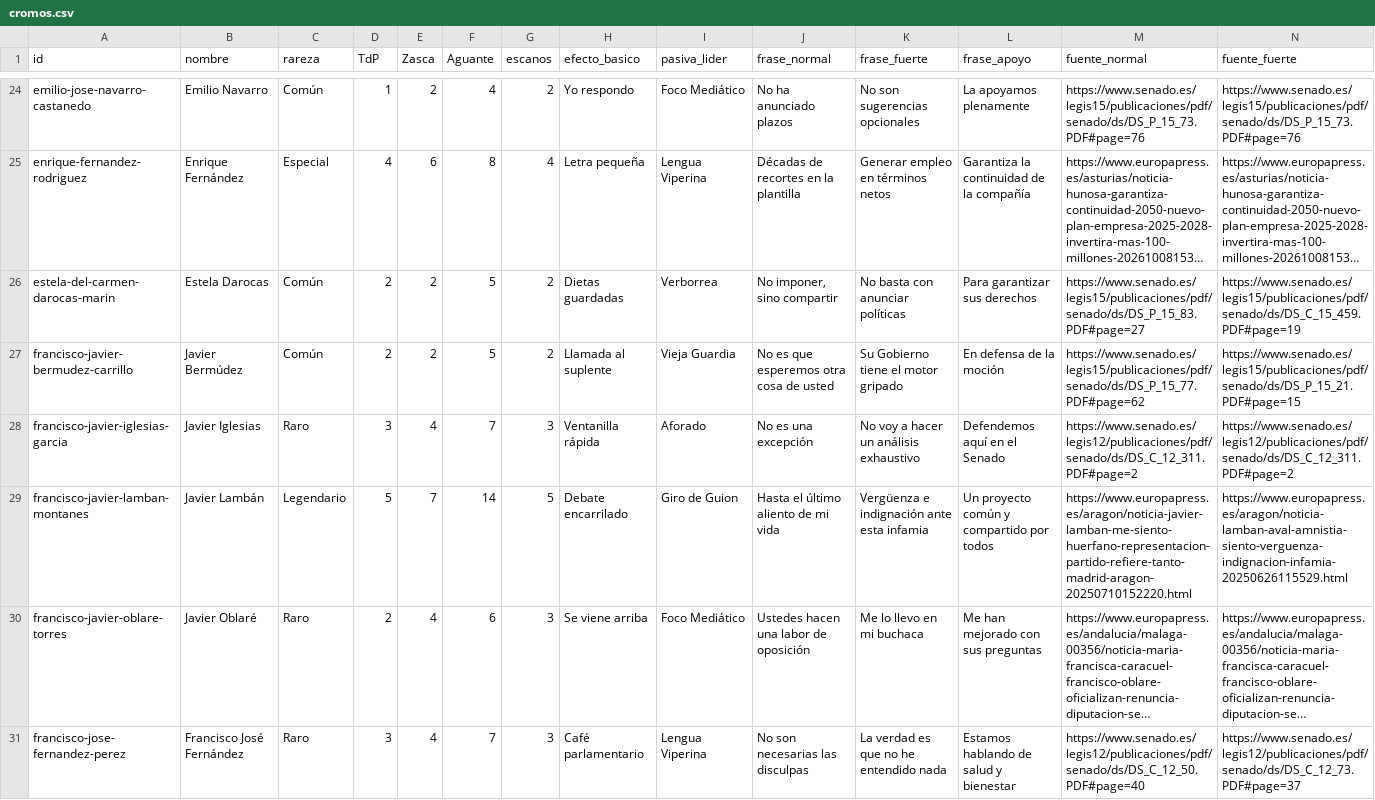
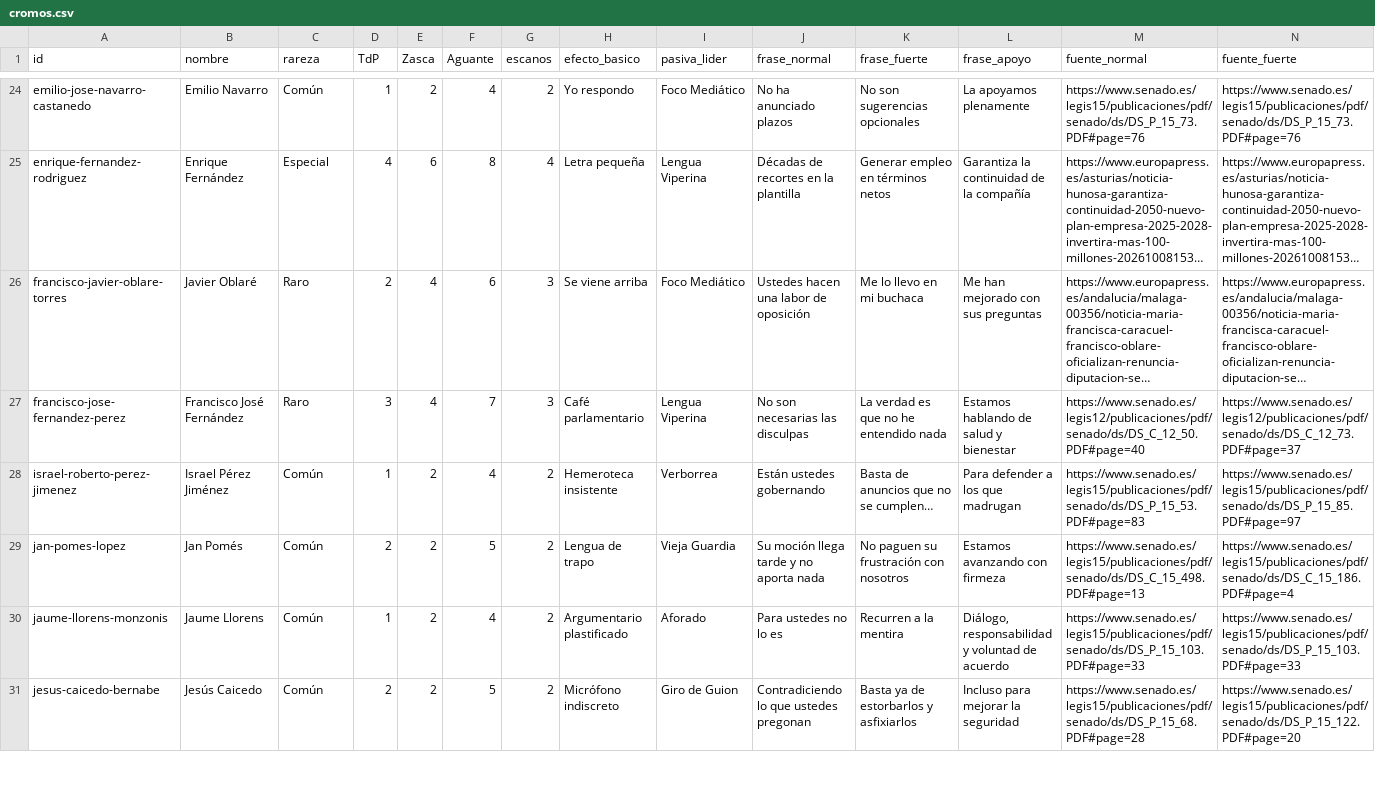
Before and after one commit to DoomsGarden/Hemicycle, a CSV file: _dev/expansions/espana-83-06/cromos.csv, drawn as a sheet; only a part is shown, gaps mark what is left out; the shorter side is filled out with more unchanged rows; long unchanged cells end in …; rows hold the shown columns only; the diff names each change by its address in the sheet, - before the commit and + after, or states it on an @@ line.

Commit message:
Omit four blocked Spanish profiles and prepare French candidate list

```diff
--- a/_dev/expansions/espana-83-06/cromos.csv
+++ b/_dev/expansions/espana-83-06/cromos.csv
-row 26: estela-del-carmen-darocas-marin | Estela Darocas | Común | 2 | 2 | 5 | 2 | Dietas guardadas | Verborrea | No imponer, sino compartir | No basta con anunciar políticas | Para garantizar sus derechos | https://www.senado.es/legis15/publicaciones/pdf/senado/ds/DS_P_15_83.PDF#page=27 | https://www.senado.es/legis15/publicaciones/pdf/senado/ds/DS_C_15_459.PDF#page=19
-row 27: francisco-javier-bermudez-carrillo | Javier Bermúdez | Común | 2 | 2 | 5 | 2 | Llamada al suplente | Vieja Guardia | No es que esperemos otra cosa de usted | Su Gobierno tiene el motor gripado | En defensa de la moción | https://www.senado.es/legis15/publicaciones/pdf/senado/ds/DS_P_15_77.PDF#page=62 | https://www.senado.es/legis15/publicaciones/pdf/senado/ds/DS_P_15_21.PDF#page=15
-row 28: francisco-javier-iglesias-garcia | Javier Iglesias | Raro | 3 | 4 | 7 | 3 | Ventanilla rápida | Aforado | No es una excepción | No voy a hacer un análisis exhaustivo | Defendemos aquí en el Senado | https://www.senado.es/legis12/publicaciones/pdf/senado/ds/DS_C_12_311.PDF#page=2 | https://www.senado.es/legis12/publicaciones/pdf/senado/ds/DS_C_12_311.PDF#page=2
-row 29: francisco-javier-lamban-montanes | Javier Lambán | Legendario | 5 | 7 | 14 | 5 | Debate encarrilado | Giro de Guion | Hasta el último aliento de mi vida | Vergüenza e indignación ante esta infamia | Un proyecto común y compartido por todos | https://www.europapress.es/aragon/noticia-javier-lamban-me-siento-huerfano-representacion-partido-refiere-tanto-madrid-aragon-20250710152220.html | https://www.europapress.es/aragon/noticia-lamban-aval-amnistia-siento-verguenza-indignacion-infamia-20250626115529.html
```
Also changed, not shown: _dev/expansions/espana-20/senado/censo.csv, _dev/expansions/espana/censo.csv, 56 other files.
